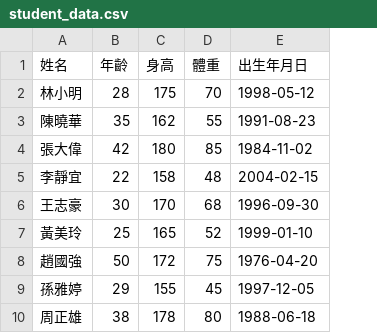
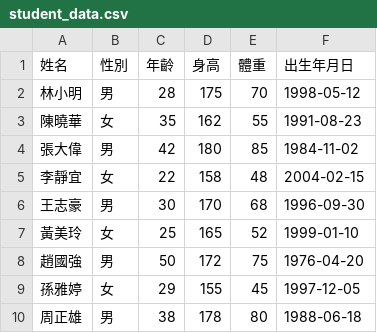
Before and after one commit to samchen2000/2026_5_9_python_class, a CSV file: Class_9/student_data.csv, drawn as a sheet; only a part is shown; the diff names each change by its address in the sheet, - before the commit and + after, or states it on an @@ line.

```diff
--- a/Class_9/student_data.csv
+++ b/Class_9/student_data.csv
+column B (性別), rows 2-10: 男 | 女 | 男 | 女 | 男 | 女 | 男 | 女 | 男
```
Also changed, not shown: 6 other files.
